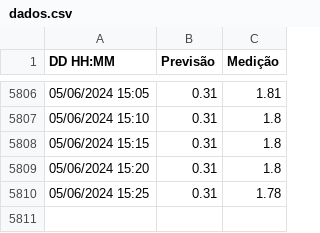
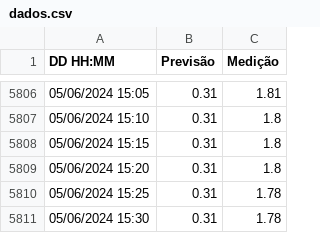
Before and after one commit to luizdavilaf/nivel-lagoa-2, a CSV file: dados.csv, drawn as a sheet; only a part is shown, gaps mark what is left out; the diff names each change by its address in the sheet, - before the commit and + after, or states it on an @@ line.

```diff
--- a/dados.csv
+++ b/dados.csv
+row 5811: 05/06/2024 15:30 | 0.31 | 1.78
```
Also changed, not shown: 1 other file.
